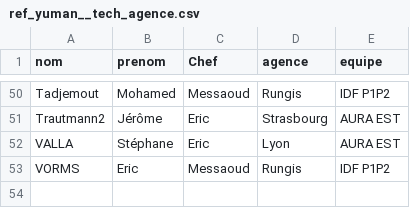
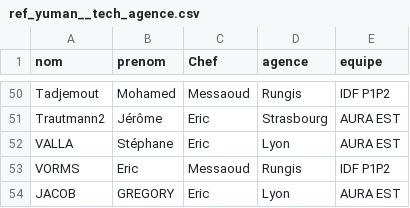
Before and after one commit to CebrailEVS/dbt_transform, a CSV file: data/reference_data/yuman/ref_yuman__tech_agence.csv, drawn as a sheet; only a part is shown, gaps mark what is left out; the diff names each change by its address in the sheet, - before the commit and + after, or states it on an @@ line.

```diff
--- a/data/reference_data/yuman/ref_yuman__tech_agence.csv
+++ b/data/reference_data/yuman/ref_yuman__tech_agence.csv
+row 54: JACOB | GREGORY | Eric | Lyon | AURA EST
```
Also changed, not shown: data/reference_data/yuman/ref_yuman__tech_nomad.csv.
